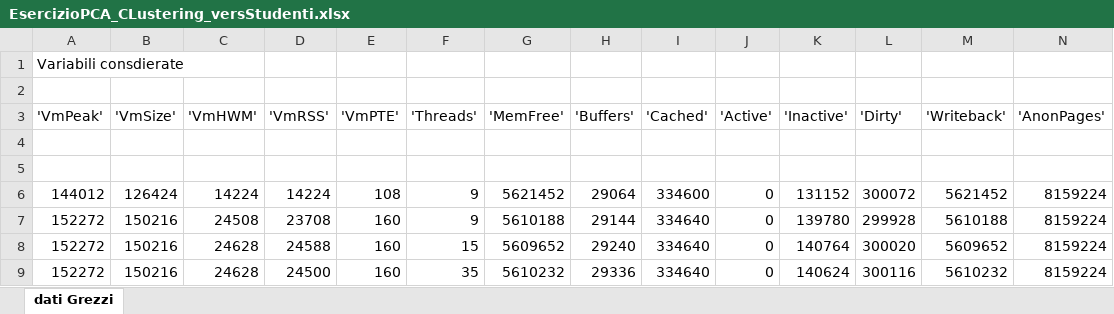
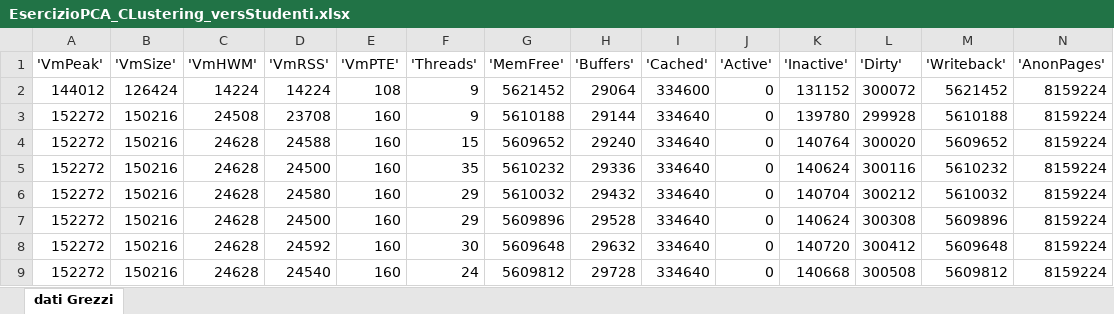
Before and after one commit to mikele700/ImpiantiDiElaborazione, an Excel workbook: Ex2/EsercizioPCA_CLustering_versStudenti.xlsx, sheet dati Grezzi, drawn as a sheet; only a part is shown; the shorter side is filled out with more unchanged rows; values as stored, in another font and other column widths than the file's, no borders; rows hold the shown columns only; the diff names each change by its address in the sheet, - before the commit and + after, or states it on an @@ line.

Commit message:
script column eliminate v2

```diff
--- a/Ex2/EsercizioPCA_CLustering_versStudenti.xlsx (sheet dati Grezzi)
+++ b/Ex2/EsercizioPCA_CLustering_versStudenti.xlsx (sheet dati Grezzi)
-row 1: Variabili consdierate
-row 2: (empty)
-row 4: (empty)
-row 5: (empty)
```
Also changed, not shown: Ex2/EsercizioPCA_CLustering_versStudenti_new.xlsx, 1 other file.
